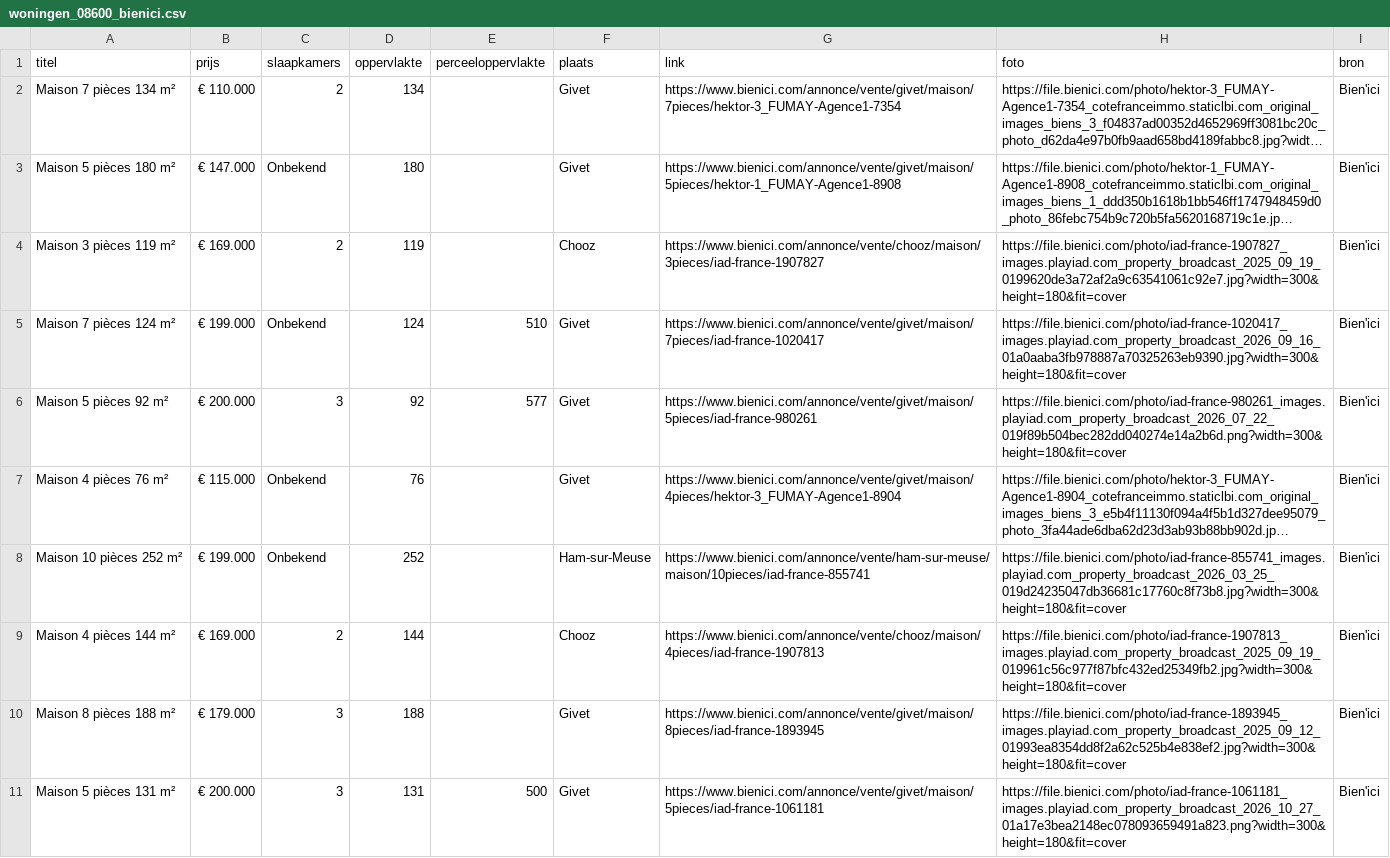
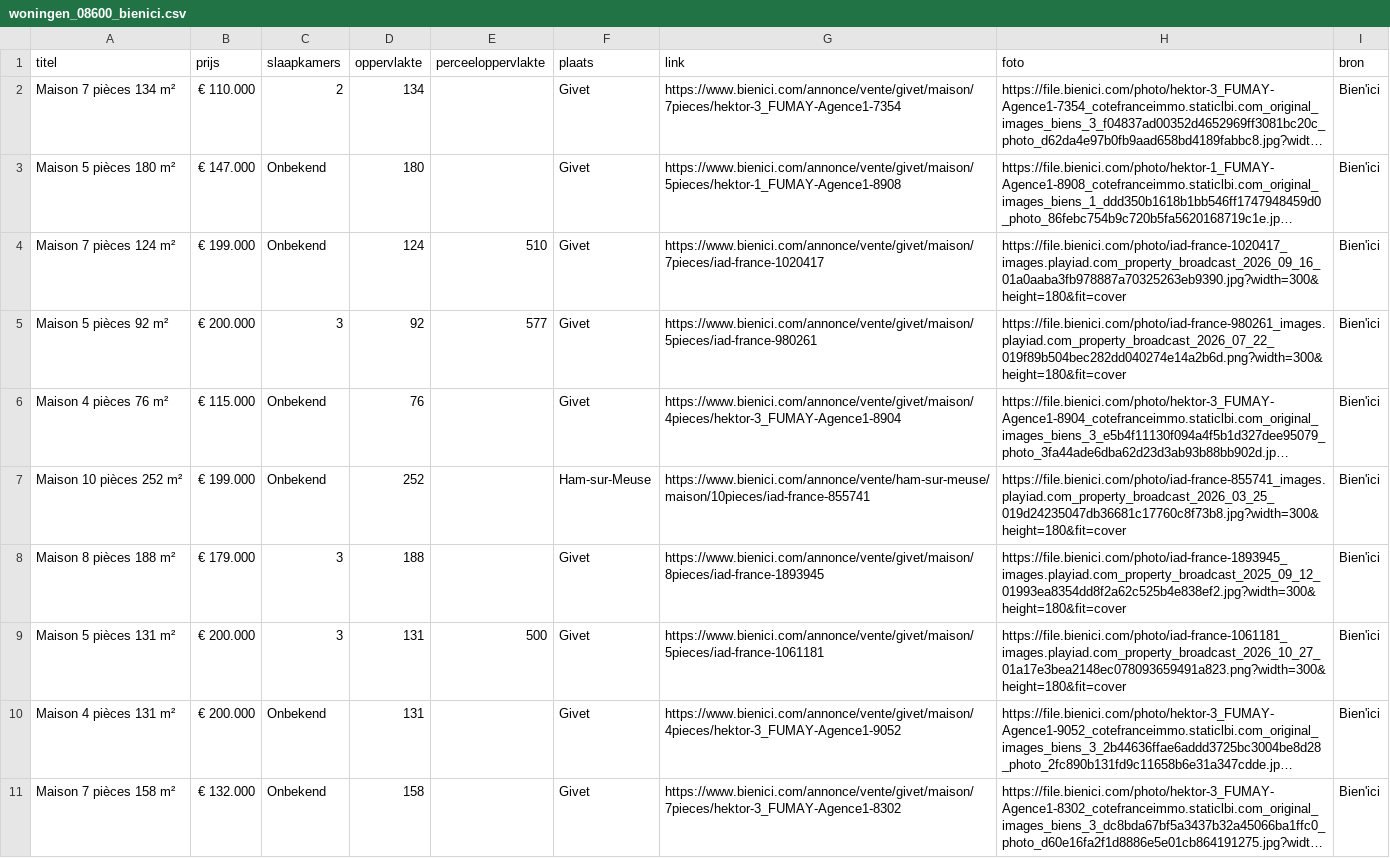
Before and after one commit to janvijverberg918/Huizenzoeker-Frankrijk, a CSV file: woningen_08600_bienici.csv, drawn as a sheet; only a part is shown; the shorter side is filled out with more unchanged rows; long unchanged cells end in …; the diff names each change by its address in the sheet, - before the commit and + after, or states it on an @@ line.

```diff
--- a/woningen_08600_bienici.csv
+++ b/woningen_08600_bienici.csv
-row 4: Maison 3 pièces 119 m² | € 169.000 | 2 | 119 |  | Chooz | https://www.bienici.com/annonce/vente/chooz/maison/3pieces/iad-france-1907827 | https://file.bienici.com/photo/iad-france-1907827_images.playiad.com_property_broadcast_2025_09_19_0199620de3a72af2a9c63541061c92e7.jpg?width=300&height=180&fit=cover | Bien'ici
-row 9: Maison 4 pièces 144 m² | € 169.000 | 2 | 144 |  | Chooz | https://www.bienici.com/annonce/vente/chooz/maison/4pieces/iad-france-1907813 | https://file.bienici.com/photo/iad-france-1907813_images.playiad.com_property_broadcast_2025_09_19_019961c56c977f87bfc432ed25349fb2.jpg?width=300&height=180&fit=cover | Bien'ici
```
Also changed, not shown: woningen_02260_bienici.csv, woningen_08000_bienici.csv, 8 other files.
